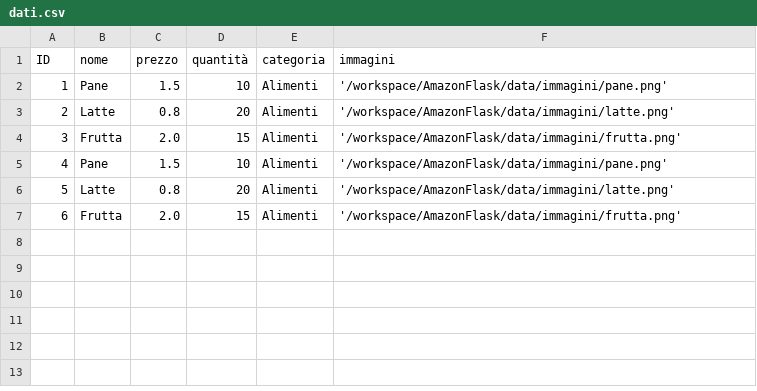
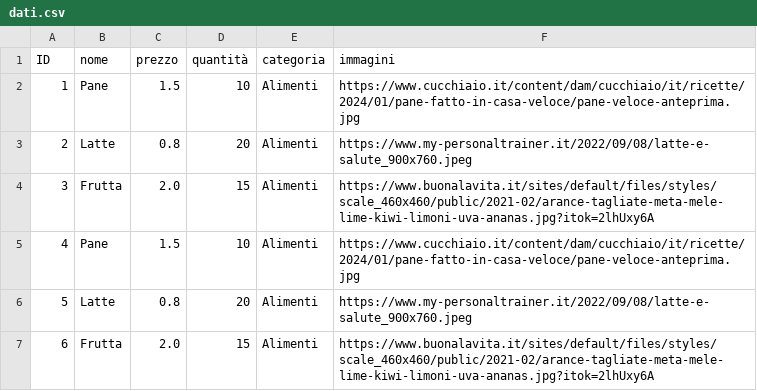
Before and after one commit to RAAAAAAAAD/AmazonFlask, a CSV file: data/dati.csv, drawn as a sheet.

```diff
--- a/data/dati.csv
+++ b/data/dati.csv
@@ -1,7 +1,7 @@
 ID,nome,prezzo,quantità,categoria,immagini
-1,Pane,1.5,10,Alimenti,'/workspace/AmazonFlask/data/immagini/pane.png'
-2,Latte,0.8,20,Alimenti,'/workspace/AmazonFlask/data/immagini/latte.png'
-3,Frutta,2.0,15,Alimenti,'/workspace/AmazonFlask/data/immagini/frutta.png'
-4,Pane,1.5,10,Alimenti,'/workspace/AmazonFlask/data/immagini/pane.png'
-5,Latte,0.8,20,Alimenti,'/workspace/AmazonFlask/data/immagini/latte.png'
-6,Frutta,2.0,15,Alimenti,'/workspace/AmazonFlask/data/immagini/frutta.png'
+1,Pane,1.5,10,Alimenti,"https://www.cucchiaio.it/content/dam/cucchiaio/it/ricette/2024/01/pane-fatto-in-casa-veloce/pane-veloce-anteprima.jpg"
+2,Latte,0.8,20,Alimenti,"https://www.my-personaltrainer.it/2022/09/08/latte-e-salute_900x760.jpeg"
+3,Frutta,2.0,15,Alimenti,"https://www.buonalavita.it/sites/default/files/styles/scale_460x460/public/2021-02/arance-tagliate-meta-mele-lime-kiwi-limoni-uva-ananas.jpg?itok=2lhUxy6A"
+4,Pane,1.5,10,Alimenti,"https://www.cucchiaio.it/content/dam/cucchiaio/it/ricette/2024/01/pane-fatto-in-casa-veloce/pane-veloce-anteprima.jpg"
+5,Latte,0.8,20,Alimenti,"https://www.my-personaltrainer.it/2022/09/08/latte-e-salute_900x760.jpeg"
+6,Frutta,2.0,15,Alimenti,"https://www.buonalavita.it/sites/default/files/styles/scale_460x460/public/2021-02/arance-tagliate-meta-mele-lime-kiwi-limoni-uva-ananas.jpg?itok=2lhUxy6A"
```
Also changed, not shown: 7 other files.
